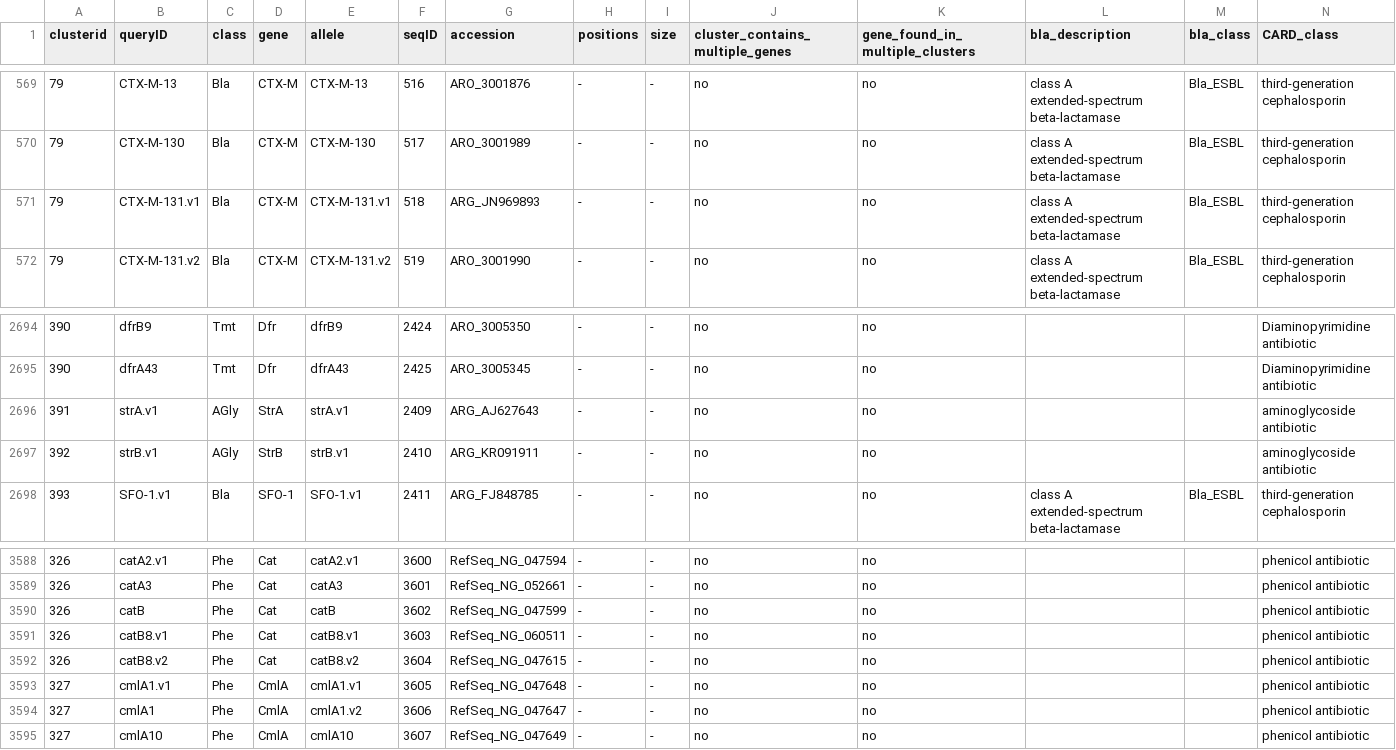
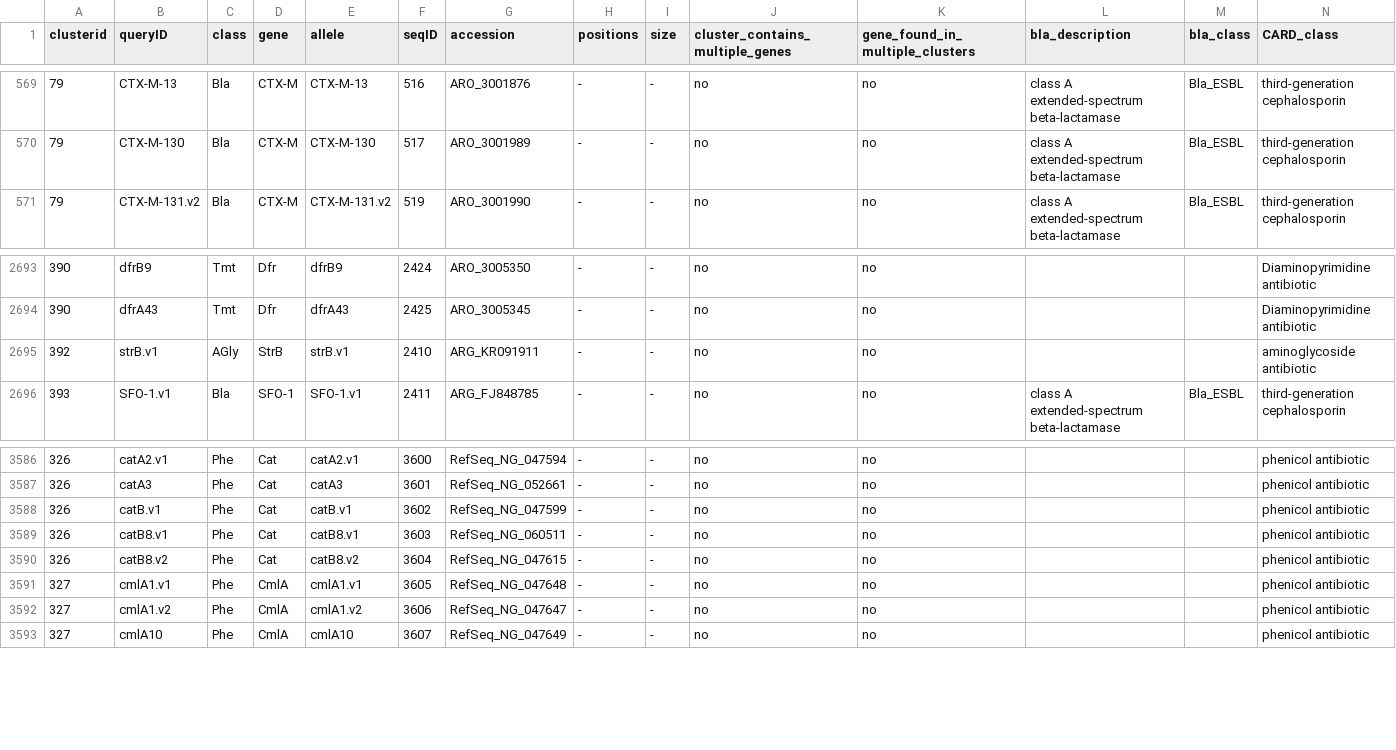
Before and after one commit to klebgenomics/Kleborate, a CSV file: kleborate/modules/klebsiella_pneumo_complex__amr/data/CARD_AMR_clustered.csv, drawn as a sheet; only a part is shown, gaps mark what is left out; removed rows and columns are numbered as before the commit, all else as after; rows hold the shown columns only; the diff names each change by its address in the sheet, - before the commit and + after, or states it on an @@ line.

```diff
--- a/kleborate/modules/klebsiella_pneumo_complex__amr/data/CARD_AMR_clustered.csv
+++ b/kleborate/modules/klebsiella_pneumo_complex__amr/data/CARD_AMR_clustered.csv
-row 571: 79 | CTX-M-131.v1 | Bla | CTX-M | CTX-M-131.v1 | 518 | ARG_JN969893 | - | - | no | no | class A extended-spectrum beta-lactamase | Bla_ESBL | third-generation cephalosporin
-row 2696: 391 | strA.v1 | AGly | StrA | strA.v1 | 2409 | ARG_AJ627643 | - | - | no | no |  |  | aminoglycoside antibiotic
-B3588 (queryID): catB
+B3588 (queryID): catB.v1
-E3588 (allele): catB
+E3588 (allele): catB.v1
-B3592 (queryID): cmlA1
+B3592 (queryID): cmlA1.v2
```
Also changed, not shown: 1 other file.
